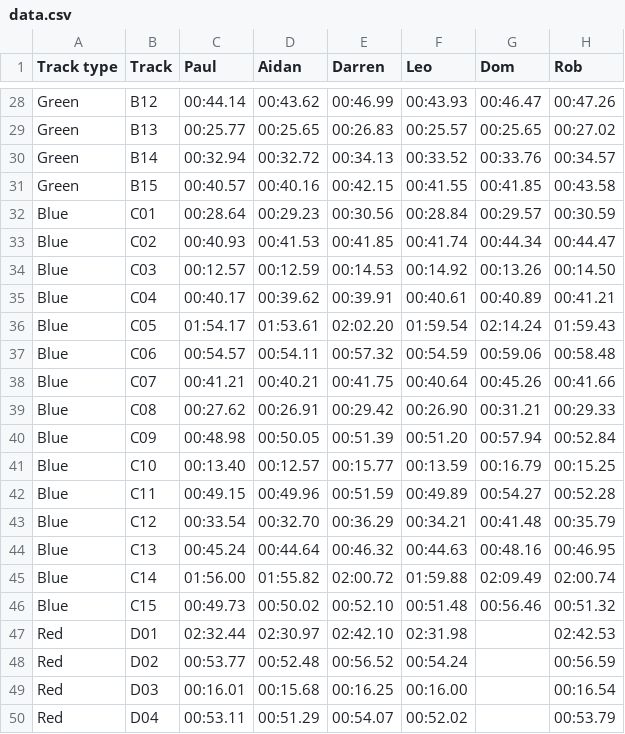
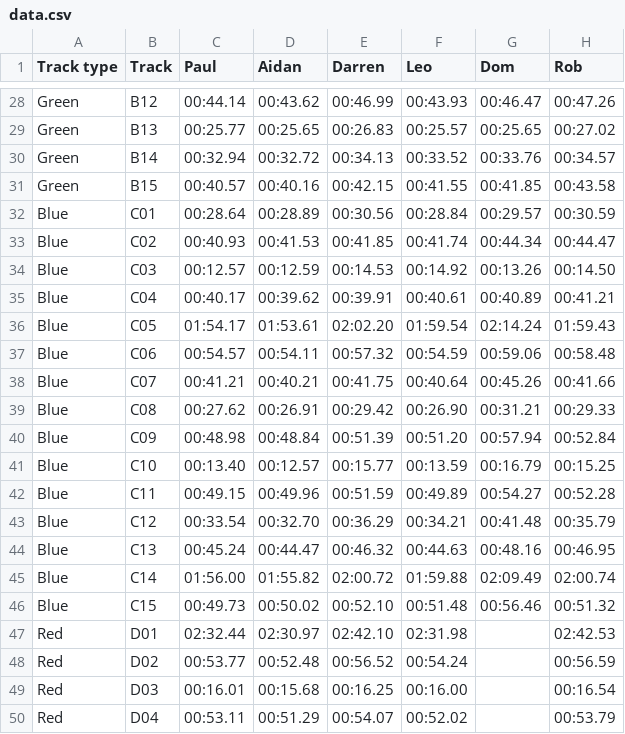
Before and after one commit to deambulatory/scores, a CSV file: data.csv, drawn as a sheet; only a part is shown, gaps mark what is left out.

```diff
--- a/data.csv
+++ b/data.csv
@@ -31,3 +31,3 @@ Green,B14,00:32.94,00:32.72,00:34.13,00:33.52,00:33.76,00:34.57
 Green,B15,00:40.57,00:40.16,00:42.15,00:41.55,00:41.85,00:43.58
-Blue,C01,00:28.64,00:29.23,00:30.56,00:28.84,00:29.57,00:30.59
+Blue,C01,00:28.64,00:28.89,00:30.56,00:28.84,00:29.57,00:30.59
 Blue,C02,00:40.93,00:41.53,00:41.85,00:41.74,00:44.34,00:44.47
@@ -39,3 +39,3 @@ Blue,C07,00:41.21,00:40.21,00:41.75,00:40.64,00:45.26,00:41.66
 Blue,C08,00:27.62,00:26.91,00:29.42,00:26.90,00:31.21,00:29.33
-Blue,C09,00:48.98,00:50.05,00:51.39,00:51.20,00:57.94,00:52.84
+Blue,C09,00:48.98,00:48.84,00:51.39,00:51.20,00:57.94,00:52.84
 Blue,C10,00:13.40,00:12.57,00:15.77,00:13.59,00:16.79,00:15.25
@@ -43,3 +43,3 @@ Blue,C11,00:49.15,00:49.96,00:51.59,00:49.89,00:54.27,00:52.28
 Blue,C12,00:33.54,00:32.70,00:36.29,00:34.21,00:41.48,00:35.79
-Blue,C13,00:45.24,00:44.64,00:46.32,00:44.63,00:48.16,00:46.95
+Blue,C13,00:45.24,00:44.47,00:46.32,00:44.63,00:48.16,00:46.95
 Blue,C14,01:56.00,01:55.82,02:00.72,01:59.88,02:09.49,02:00.74
```
Also changed, not shown: 3 other files.
